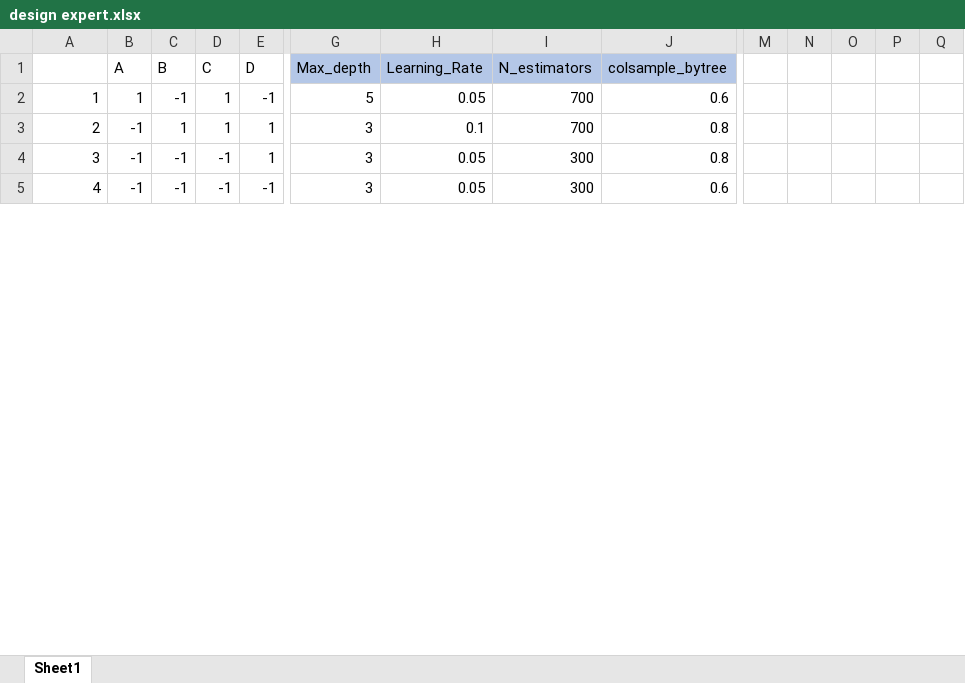
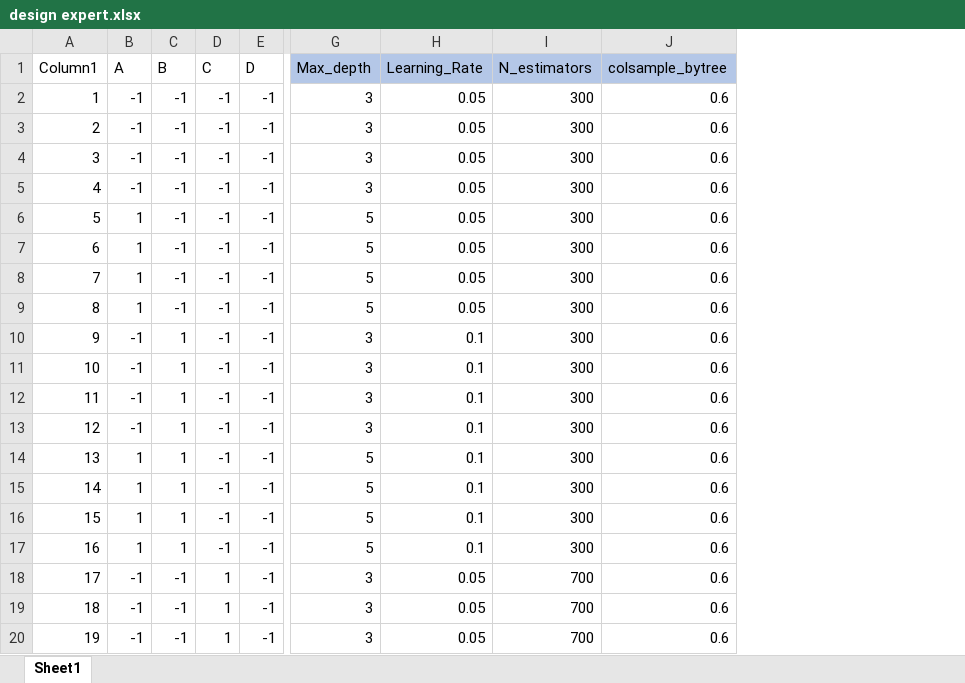
Before and after one commit to Frakert/Predictive-Maintenance-Membrane-pumpm, an Excel workbook: Model training and optimisations/Factorial Analysis - Membrane Model/design expert.xlsx, sheet Sheet1, drawn as a sheet; only a part is shown, gaps mark what is left out; values as stored, in another font and other column widths than the file's, no borders; table styles not drawn; removed rows and columns are numbered as before the commit, all else as after; rows hold the shown columns only; the diff covers the shown part only; the diff names each change by its address in the sheet, - before the commit and + after, or states it on an @@ line.

Commit message:
added design expert files

```diff
--- a/Model training and optimisations/Factorial Analysis - Membrane Model/design expert.xlsx (sheet Sheet1)
+++ b/Model training and optimisations/Factorial Analysis - Membrane Model/design expert.xlsx (sheet Sheet1)
-column M, empty
-column N, empty
-column O, empty
-column P, empty
-column Q, empty
@@ column A (Column1) renumbered between rows 1 and 68 @@
-B2 (A): 1
+B2 (A): -1
-D2:D3 (C): 1
+D2:D3 (C): -1
-G2 (Max_depth): 5
+G2 (Max_depth): 3
-I2:I3 (N_estimators): 700
+I2:I3 (N_estimators): 300
-C3 (B): 1
+C3 (B): -1
-E3:E4 (D): 1
+E3:E4 (D): -1
-H3 (Learning_Rate): 0.1
+H3 (Learning_Rate): 0.05
-J3:J4 (colsample_bytree): 0.8
+J3:J4 (colsample_bytree): 0.6
@@ row 15 moved to row 6: 5 @@
@@ row 25 moved to row 7: 6 @@
+row 8: 7 | 1 | -1 | -1 | -1 | 5 | 0.05 | 300 | 0.6
+row 9: 8 | 1 | -1 | -1 | -1 | 5 | 0.05 | 300 | 0.6
+row 10: 9 | -1 | 1 | -1 | -1 | 3 | 0.1 | 300 | 0.6
+row 11: 10 | -1 | 1 | -1 | -1 | 3 | 0.1 | 300 | 0.6
+row 12: 11 | -1 | 1 | -1 | -1 | 3 | 0.1 | 300 | 0.6
@@ row 26 moved to row 13: 12 @@
+row 14: 13 | 1 | 1 | -1 | -1 | 5 | 0.1 | 300 | 0.6
@@ row 16 moved to row 15: 14 @@
@@ row 22 moved to row 16: 15 @@
+row 17: 16 | 1 | 1 | -1 | -1 | 5 | 0.1 | 300 | 0.6
@@ row 20 moved to row 18: 17 @@
@@ row 34 moved to row 19: 18 @@
+row 20: 19 | -1 | -1 | 1 | -1 | 3 | 0.05 | 700 | 0.6
```
Also changed, not shown: 31 added rows, 7 removed rows, 12 moved rows and 1 removed column elsewhere in this sheet, formulas that keep their value, Model training and optimisations/Factorial Analysis - Membrane Model/Design.xlsx, 2 other files.
